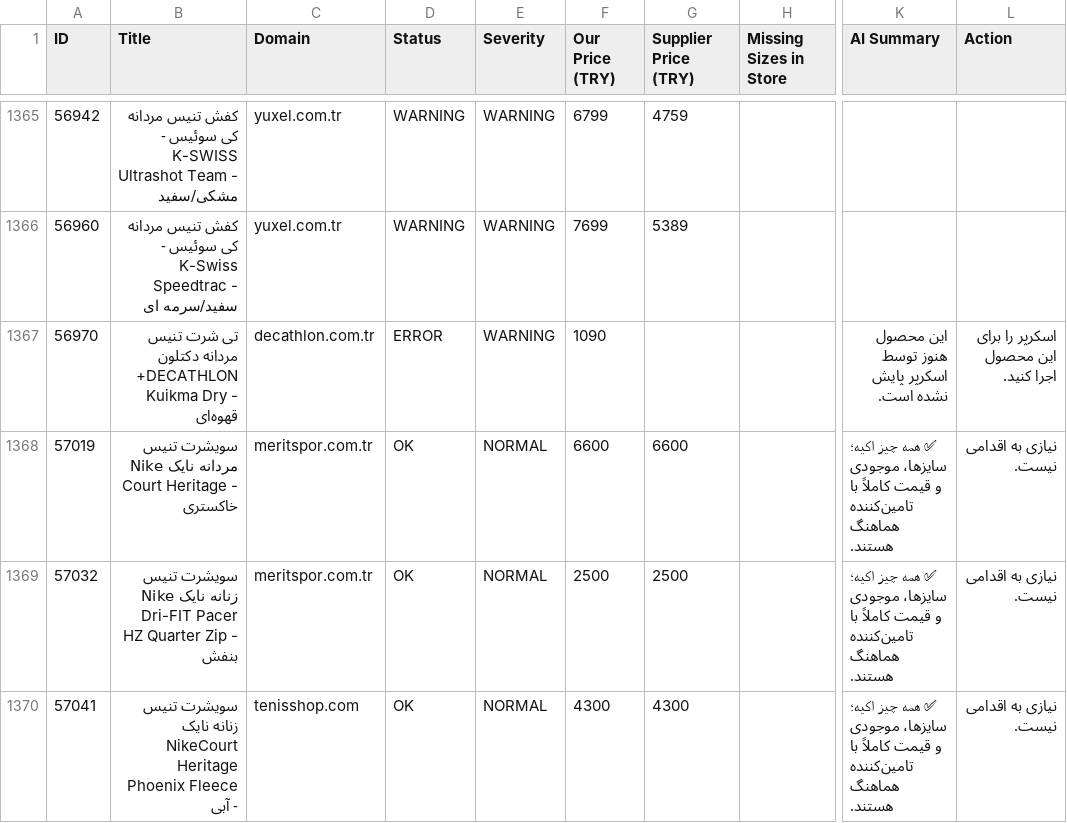
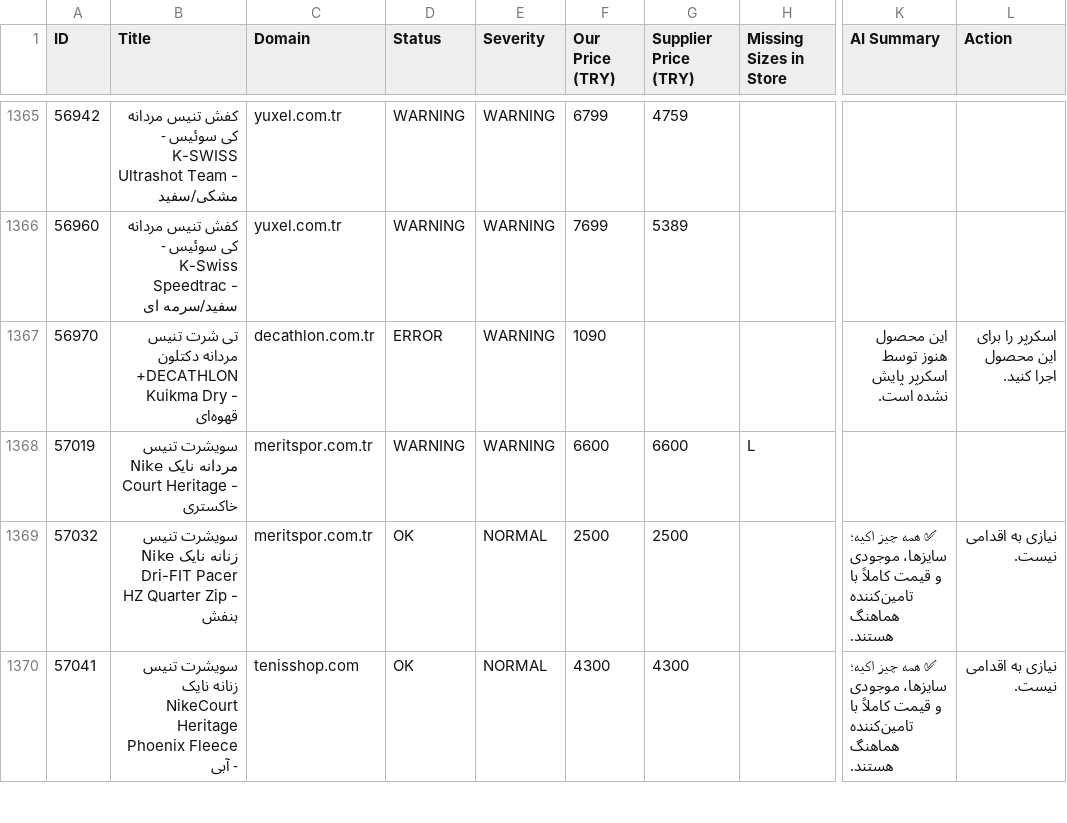
Before and after one commit to mehranyavari/woocommerce-stock-scraper, a CSV file: output/audit-report.csv, drawn as a sheet; only a part is shown, gaps mark what is left out; the diff covers the shown part only; the diff names each change by its address in the sheet, - before the commit and + after, or states it on an @@ line.

```diff
--- a/output/audit-report.csv
+++ b/output/audit-report.csv
-D1368 (Status): OK
+D1368 (Status): WARNING
-E1368 (Severity): NORMAL
+E1368 (Severity): WARNING
-H1368 (Missing Sizes in Store): (empty)
+H1368 (Missing Sizes in Store): L
-K1368 (AI Summary): ✅ همه چیز اکیه؛ سایزها، موجودی و قیمت کاملاً با تامین‌کننده هماهنگ هستند.
+K1368 (AI Summary): (empty)
-L1368 (Action): نیازی به اقدامی نیست.
+L1368 (Action): (empty)
```
Also changed, not shown: 99 edited cells elsewhere in this file, 17 other files.
